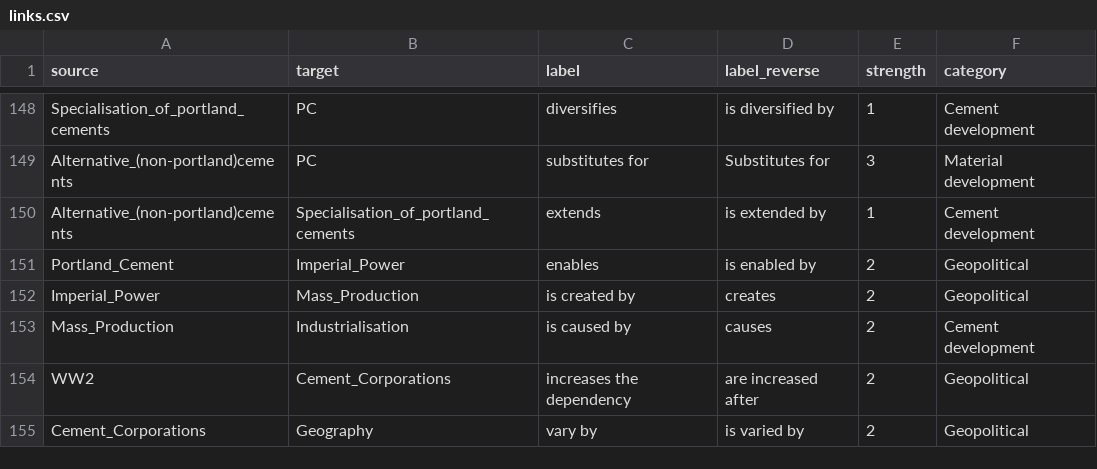
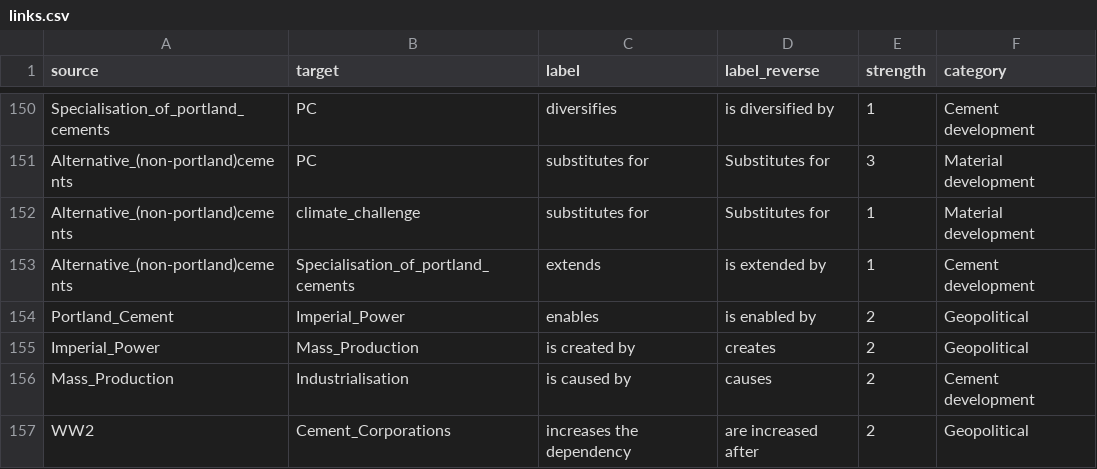
Before and after one commit to Thijs28/Cementious-Concrete, a CSV file: links.csv, drawn as a sheet; only a part is shown, gaps mark what is left out; the shorter side is filled out with more unchanged rows; the diff covers the shown part only.

```diff
--- a/links.csv
+++ b/links.csv
@@ -149,2 +151,3 @@ Specialisation_of_portland_cements;PC;diversifies;is diversified by;1;Cement dev
 Alternative_(non-portland)cements;PC;substitutes for;Substitutes for;3;Material development;;
+Alternative_(non-portland)cements;climate_challenge;substitutes for;Substitutes for;1;Material development;;
 Alternative_(non-portland)cements;Specialisation_of_portland_cements;extends;is extended by;1;Cement development;;
```
Also changed, not shown: 9 added rows and 2 edited cells elsewhere in this file, 1 other file.
